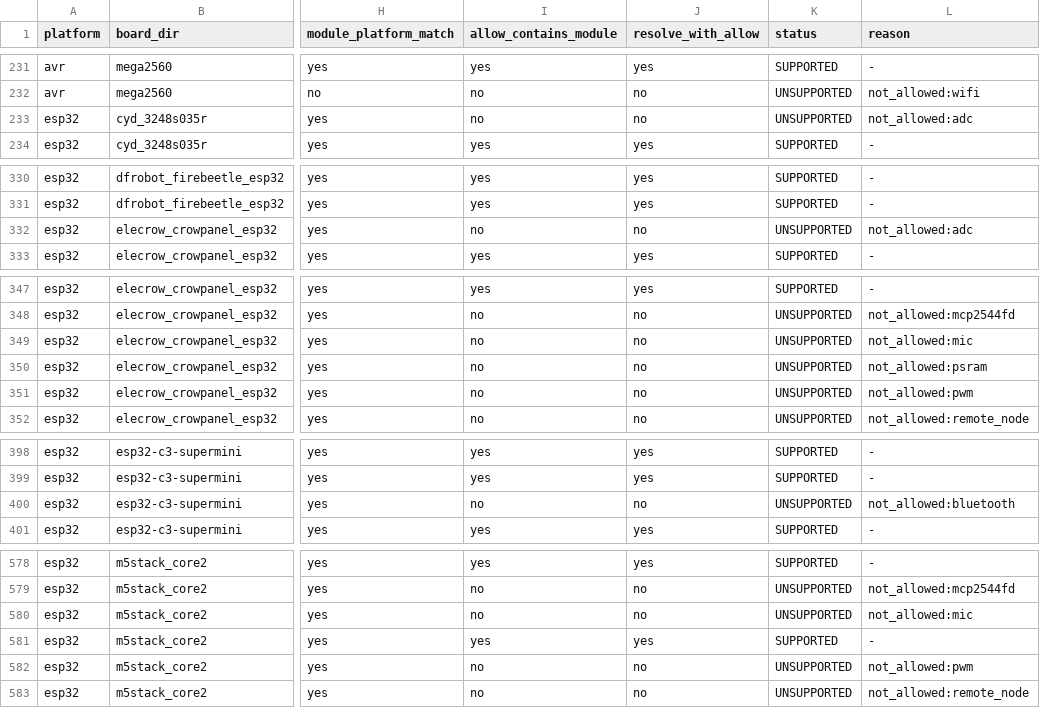
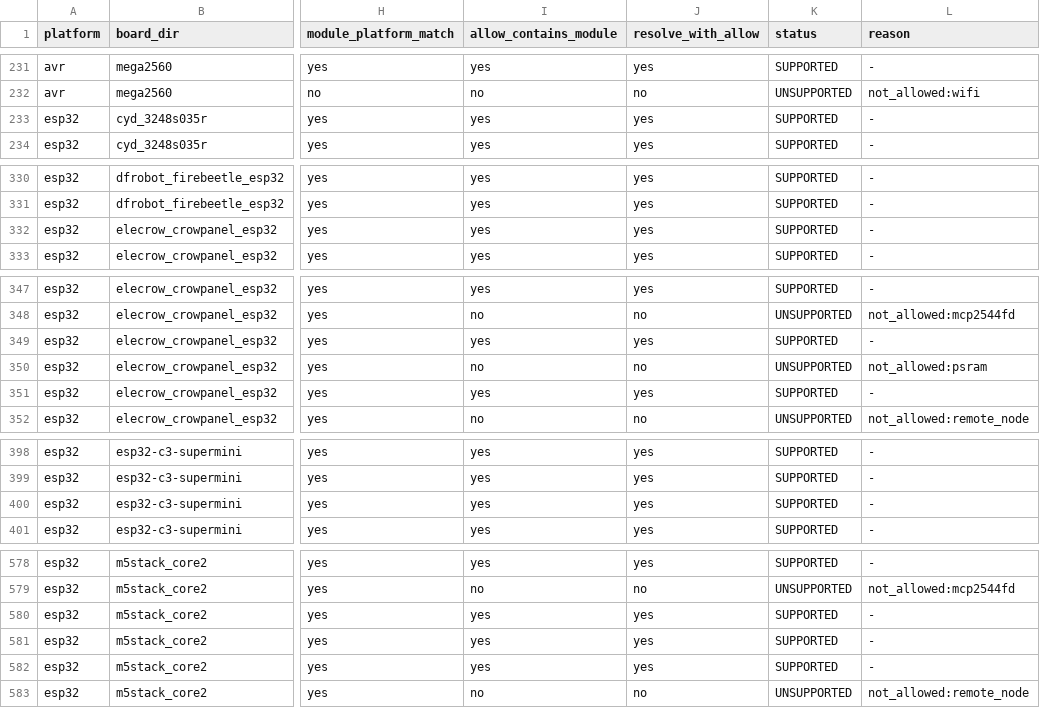
Before and after one commit to homer1013/BasaltOS, a CSV file: docs/planning/DRIVER_CAPABILITY_MATRIX.csv, drawn as a sheet; only a part is shown, gaps mark what is left out; the diff covers the shown part only; the diff names each change by its address in the sheet, - before the commit and + after, or states it on an @@ line.

Commit message:
feat: align foundation board capabilities and improve jira status scope

```diff
--- a/docs/planning/DRIVER_CAPABILITY_MATRIX.csv
+++ b/docs/planning/DRIVER_CAPABILITY_MATRIX.csv
-I233 (allow_contains_module): no
+I233 (allow_contains_module): yes
-J233 (resolve_with_allow): no
+J233 (resolve_with_allow): yes
-K233 (status): UNSUPPORTED
+K233 (status): SUPPORTED
-L233 (reason): not_allowed:adc
+L233 (reason): -
-I332 (allow_contains_module): no
+I332 (allow_contains_module): yes
-J332 (resolve_with_allow): no
+J332 (resolve_with_allow): yes
-K332 (status): UNSUPPORTED
+K332 (status): SUPPORTED
-L332 (reason): not_allowed:adc
+L332 (reason): -
-I349 (allow_contains_module): no
+I349 (allow_contains_module): yes
-J349 (resolve_with_allow): no
+J349 (resolve_with_allow): yes
-K349 (status): UNSUPPORTED
+K349 (status): SUPPORTED
-L349 (reason): not_allowed:mic
+L349 (reason): -
-I351 (allow_contains_module): no
+I351 (allow_contains_module): yes
-J351 (resolve_with_allow): no
+J351 (resolve_with_allow): yes
-K351 (status): UNSUPPORTED
+K351 (status): SUPPORTED
-L351 (reason): not_allowed:pwm
+L351 (reason): -
-I400 (allow_contains_module): no
+I400 (allow_contains_module): yes
-J400 (resolve_with_allow): no
+J400 (resolve_with_allow): yes
-K400 (status): UNSUPPORTED
+K400 (status): SUPPORTED
-L400 (reason): not_allowed:bluetooth
+L400 (reason): -
-I580 (allow_contains_module): no
+I580 (allow_contains_module): yes
-J580 (resolve_with_allow): no
+J580 (resolve_with_allow): yes
-K580 (status): UNSUPPORTED
+K580 (status): SUPPORTED
-L580 (reason): not_allowed:mic
+L580 (reason): -
-I582 (allow_contains_module): no
+I582 (allow_contains_module): yes
-J582 (resolve_with_allow): no
+J582 (resolve_with_allow): yes
-K582 (status): UNSUPPORTED
+K582 (status): SUPPORTED
-L582 (reason): not_allowed:pwm
+L582 (reason): -
```
Also changed, not shown: 44 edited cells elsewhere in this file, docs/BOARD_TAXONOMY_INDEX.csv, 13 other files.
